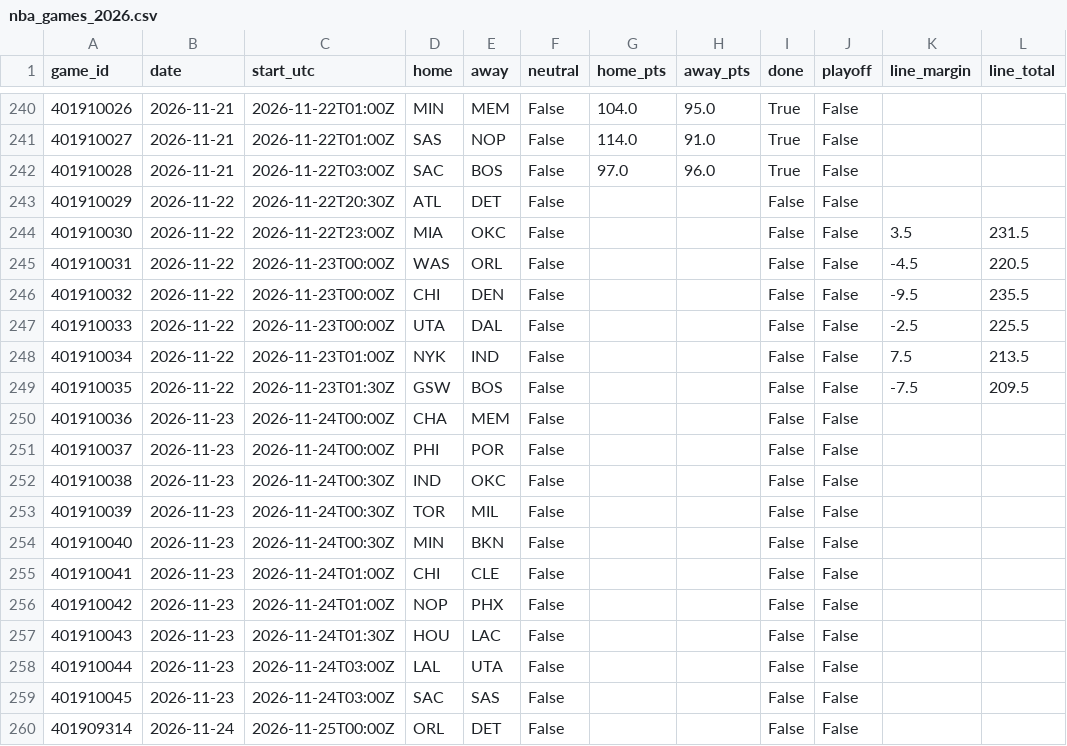
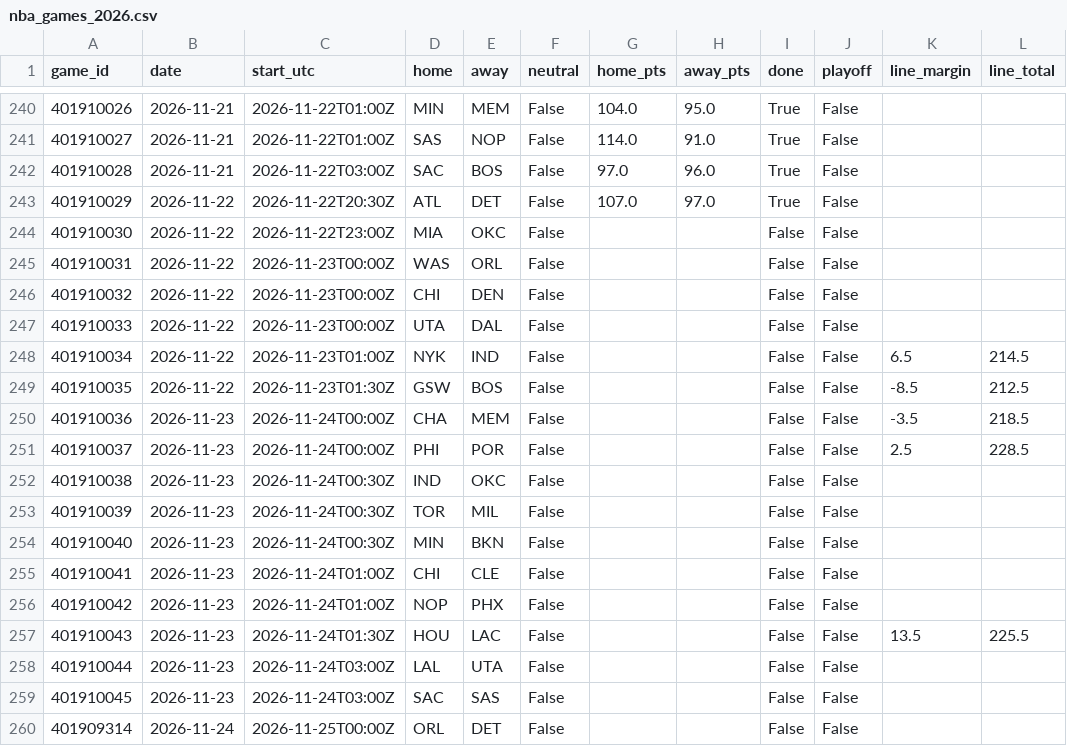
Before and after one commit to willyjo423/nfl-forecast, a CSV file: data/cache/nba_games_2026.csv, drawn as a sheet; only a part is shown, gaps mark what is left out.

```diff
--- a/data/cache/nba_games_2026.csv
+++ b/data/cache/nba_games_2026.csv
@@ -242,11 +242,11 @@ game_id,date,start_utc,home,away,neutral,home_pts,away_pts,done,playoff,line_mar
 401910028,2026-11-21,2026-11-22T03:00Z,SAC,BOS,False,97.0,96.0,True,False,,
-401910029,2026-11-22,2026-11-22T20:30Z,ATL,DET,False,,,False,False,,
-401910030,2026-11-22,2026-11-22T23:00Z,MIA,OKC,False,,,False,False,3.5,231.5
-401910031,2026-11-22,2026-11-23T00:00Z,WAS,ORL,False,,,False,False,-4.5,220.5
-401910032,2026-11-22,2026-11-23T00:00Z,CHI,DEN,False,,,False,False,-9.5,235.5
-401910033,2026-11-22,2026-11-23T00:00Z,UTA,DAL,False,,,False,False,-2.5,225.5
-401910034,2026-11-22,2026-11-23T01:00Z,NYK,IND,False,,,False,False,7.5,213.5
-401910035,2026-11-22,2026-11-23T01:30Z,GSW,BOS,False,,,False,False,-7.5,209.5
-401910036,2026-11-23,2026-11-24T00:00Z,CHA,MEM,False,,,False,False,,
-401910037,2026-11-23,2026-11-24T00:00Z,PHI,POR,False,,,False,False,,
+401910029,2026-11-22,2026-11-22T20:30Z,ATL,DET,False,107.0,97.0,True,False,,
+401910030,2026-11-22,2026-11-22T23:00Z,MIA,OKC,False,,,False,False,,
+401910031,2026-11-22,2026-11-23T00:00Z,WAS,ORL,False,,,False,False,,
+401910032,2026-11-22,2026-11-23T00:00Z,CHI,DEN,False,,,False,False,,
+401910033,2026-11-22,2026-11-23T00:00Z,UTA,DAL,False,,,False,False,,
+401910034,2026-11-22,2026-11-23T01:00Z,NYK,IND,False,,,False,False,6.5,214.5
+401910035,2026-11-22,2026-11-23T01:30Z,GSW,BOS,False,,,False,False,-8.5,212.5
+401910036,2026-11-23,2026-11-24T00:00Z,CHA,MEM,False,,,False,False,-3.5,218.5
+401910037,2026-11-23,2026-11-24T00:00Z,PHI,POR,False,,,False,False,2.5,228.5
 401910038,2026-11-23,2026-11-24T00:30Z,IND,OKC,False,,,False,False,,
@@ -256,3 +256,3 @@ game_id,date,start_utc,home,away,neutral,home_pts,away_pts,done,playoff,line_mar
 401910042,2026-11-23,2026-11-24T01:00Z,NOP,PHX,False,,,False,False,,
-401910043,2026-11-23,2026-11-24T01:30Z,HOU,LAC,False,,,False,False,,
+401910043,2026-11-23,2026-11-24T01:30Z,HOU,LAC,False,,,False,False,13.5,225.5
 401910044,2026-11-23,2026-11-24T03:00Z,LAL,UTA,False,,,False,False,,
```
Also changed, not shown: data/cache/nhl_games_2026.csv, data/cache/nhl_goalies_2026.csv, 4 other files.
